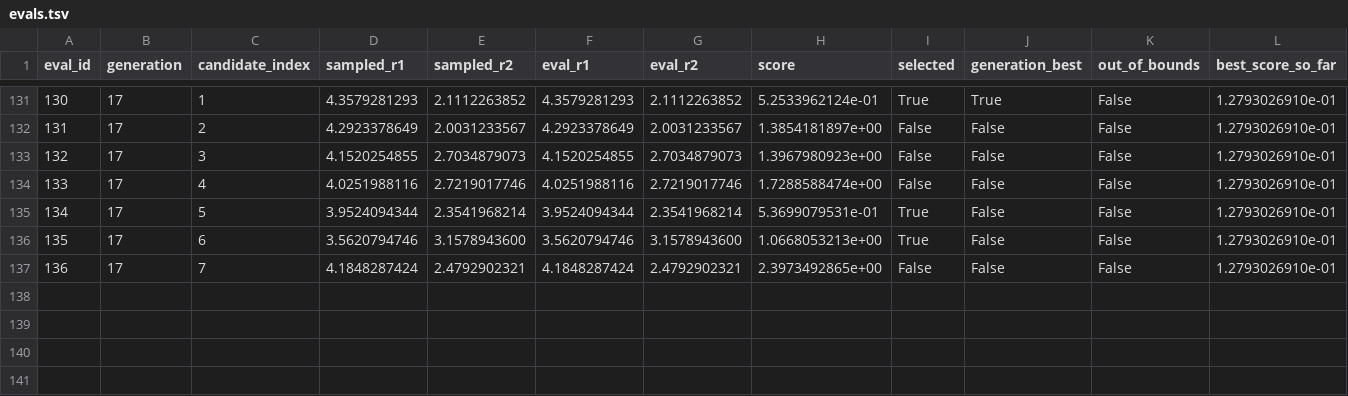
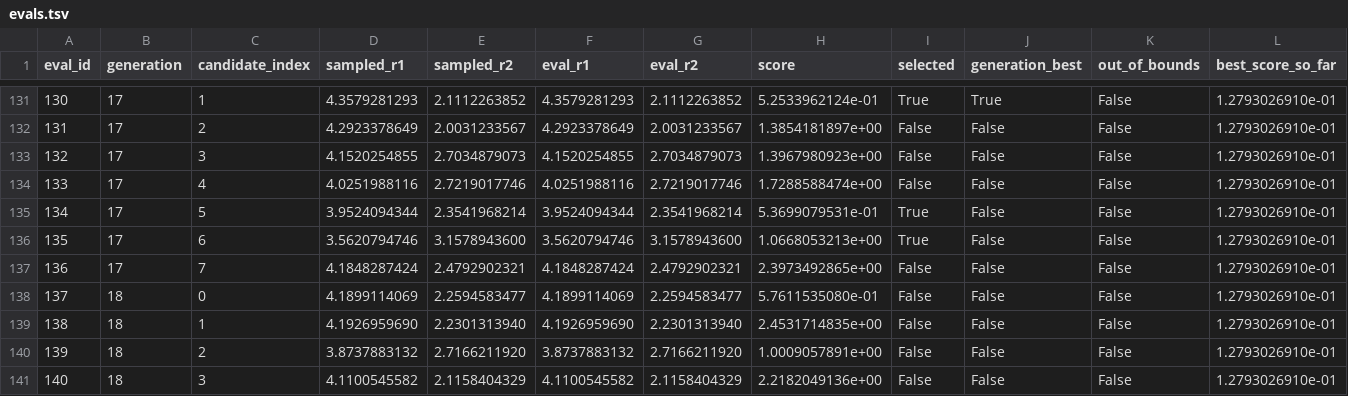
Before and after one commit to Roh-coder/newQFE, a TSV file: responsible_method_tests/reweighting/acute456_cmaes_10k_start_r3p000_r4p000_total_score_pop8_eval280_20260609_selected_bundle/evals.tsv, drawn as a sheet; only a part is shown, gaps mark what is left out; the diff names each change by its address in the sheet, - before the commit and + after, or states it on an @@ line.

Commit message:
Update live acute456 selected-bundle outputs

```diff
--- a/responsible_method_tests/reweighting/acute456_cmaes_10k_start_r3p000_r4p000_total_score_pop8_eval280_20260609_selected_bundle/evals.tsv
+++ b/responsible_method_tests/reweighting/acute456_cmaes_10k_start_r3p000_r4p000_total_score_pop8_eval280_20260609_selected_bundle/evals.tsv
+row 138: 137 | 18 | 0 | 4.1899114069 | 2.2594583477 | 4.1899114069 | 2.2594583477 | 5.7611535080e-01 | False | False | False | 1.2793026910e-01
+row 139: 138 | 18 | 1 | 4.1926959690 | 2.2301313940 | 4.1926959690 | 2.2301313940 | 2.4531714835e+00 | False | False | False | 1.2793026910e-01
+row 140: 139 | 18 | 2 | 3.8737883132 | 2.7166211920 | 3.8737883132 | 2.7166211920 | 1.0009057891e+00 | False | False | False | 1.2793026910e-01
+row 141: 140 | 18 | 3 | 4.1100545582 | 2.1158404329 | 4.1100545582 | 2.1158404329 | 2.2182049136e+00 | False | False | False | 1.2793026910e-01
```
Also changed, not shown: 1 other file.
